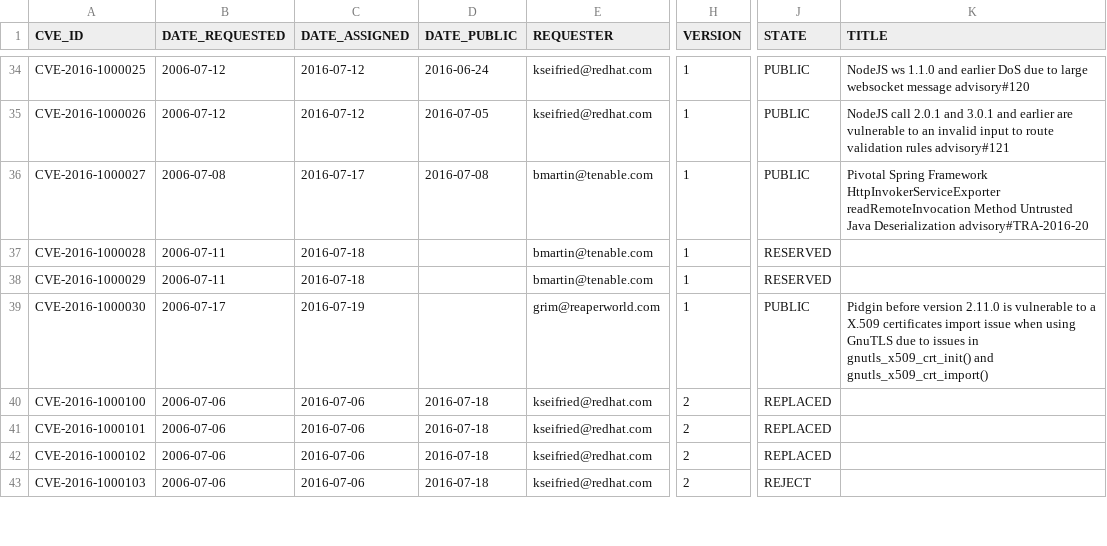
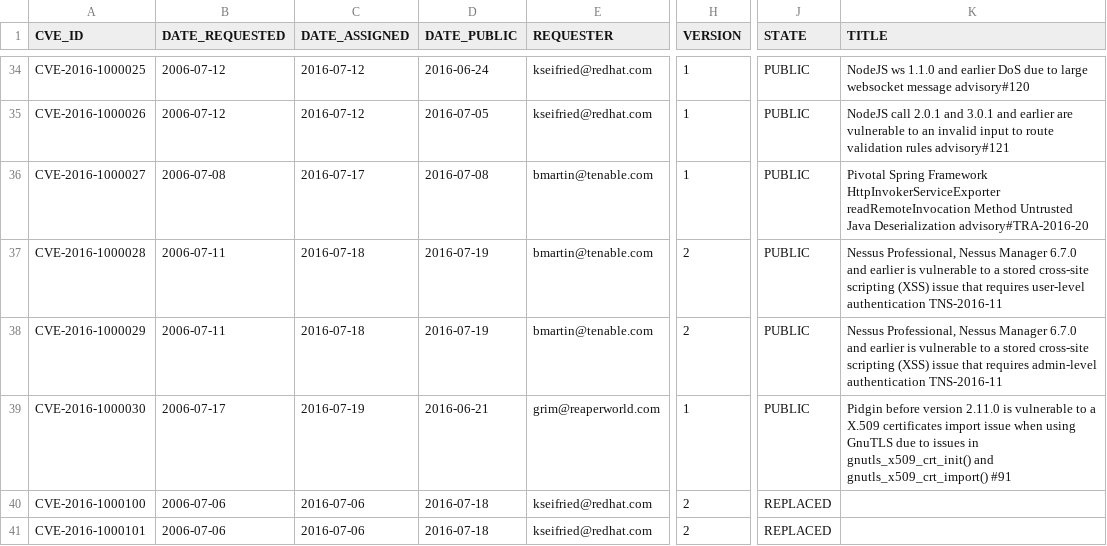
Before and after one commit to mscherer/DWF-Database, a CSV file: DWF-Database-2016.csv, drawn as a sheet; only a part is shown, gaps mark what is left out; the shorter side is filled out with more unchanged rows; the diff names each change by its address in the sheet, - before the commit and + after, or states it on an @@ line.

Commit message:
Tenable and Pidgin updates

```diff
--- a/DWF-Database-2016.csv
+++ b/DWF-Database-2016.csv
-D37:D38 (DATE_PUBLIC): (empty)
+D37:D38 (DATE_PUBLIC): 2016-07-19
-H37:H38 (VERSION): 1
+H37:H38 (VERSION): 2
-J37:J38 (STATE): RESERVED
+J37:J38 (STATE): PUBLIC
-K37 (TITLE): (empty)
+K37 (TITLE): Nessus Professional, Nessus Manager 6.7.0 and earlier is vulnerable to a stored cross-site scripting (XSS) issue that requires user-level authentication TNS-2016-11
-K38 (TITLE): (empty)
+K38 (TITLE): Nessus Professional, Nessus Manager 6.7.0 and earlier is vulnerable to a stored cross-site scripting (XSS) issue that requires admin-level authentication TNS-2016-11
-D39 (DATE_PUBLIC): (empty)
+D39 (DATE_PUBLIC): 2016-06-21
-K39 (TITLE): …and gnutls_x509_crt_import()
+K39 (TITLE): …and gnutls_x509_crt_import() #91
```
